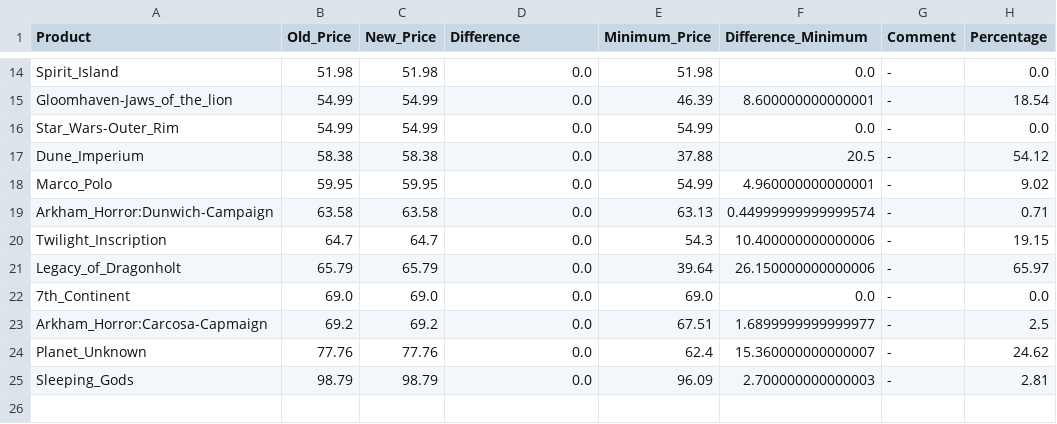
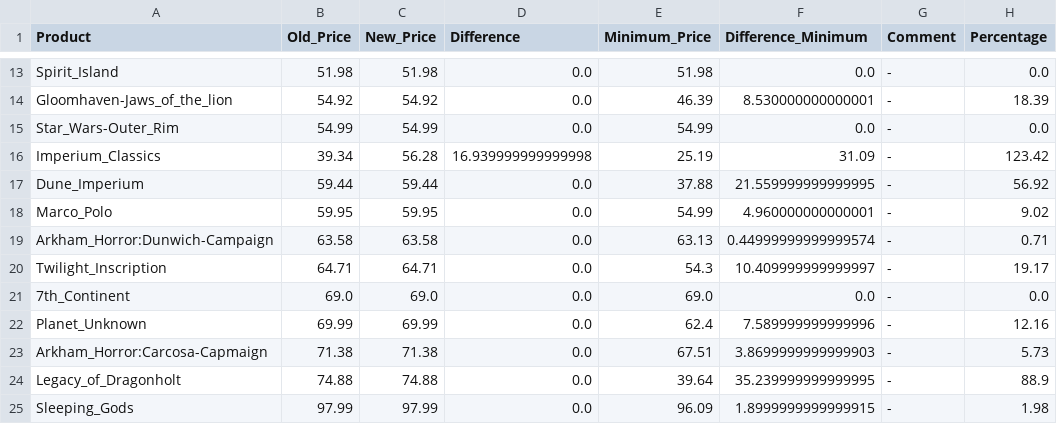
Before and after one commit to Serhii-Prusak/amazon, a CSV file: prices.csv, drawn as a sheet; only a part is shown, gaps mark what is left out; removed rows and columns are numbered as before the commit, all else as after; the diff covers the shown part only; the diff names each change by its address in the sheet, - before the commit and + after, or states it on an @@ line.

```diff
--- a/prices.csv
+++ b/prices.csv
-B14 (Old_Price): 54.99
+B14 (Old_Price): 54.92
-C14 (New_Price): 54.99
+C14 (New_Price): 54.92
-F14 (Difference_Minimum): 8.600000000000001
+F14 (Difference_Minimum): 8.530000000000001
-H14 (Percentage): 18.54
+H14 (Percentage): 18.39
+row 16: Imperium_Classics | 39.34 | 56.28 | 16.939999999999998 | 25.19 | 31.09 | - | 123.42
-B17 (Old_Price): 58.38
+B17 (Old_Price): 59.44
-C17 (New_Price): 58.38
+C17 (New_Price): 59.44
-F17 (Difference_Minimum): 20.5
+F17 (Difference_Minimum): 21.559999999999995
-H17 (Percentage): 54.12
+H17 (Percentage): 56.92
-B20 (Old_Price): 64.7
+B20 (Old_Price): 64.71
-C20 (New_Price): 64.7
+C20 (New_Price): 64.71
-F20 (Difference_Minimum): 10.400000000000006
+F20 (Difference_Minimum): 10.409999999999997
-H20 (Percentage): 19.15
+H20 (Percentage): 19.17
-row 21: Legacy_of_Dragonholt | 65.79 | 65.79 | 0.0 | 39.64 | 26.150000000000006 | - | 65.97
-row 23: Arkham_Horror:Carcosa-Capmaign | 69.2 | 69.2 | 0.0 | 67.51 | 1.6899999999999977 | - | 2.5
-B22 (Old_Price): 77.76
+B22 (Old_Price): 69.99
-C22 (New_Price): 77.76
+C22 (New_Price): 69.99
-F22 (Difference_Minimum): 15.360000000000007
+F22 (Difference_Minimum): 7.589999999999996
-H22 (Percentage): 24.62
+H22 (Percentage): 12.16
+row 23: Arkham_Horror:Carcosa-Capmaign | 71.38 | 71.38 | 0.0 | 67.51 | 3.8699999999999903 | - | 5.73
+row 24: Legacy_of_Dragonholt | 74.88 | 74.88 | 0.0 | 39.64 | 35.239999999999995 | - | 88.9
-B25 (Old_Price): 98.79
+B25 (Old_Price): 97.99
-C25 (New_Price): 98.79
+C25 (New_Price): 97.99
-F25 (Difference_Minimum): 2.700000000000003
+F25 (Difference_Minimum): 1.8999999999999915
-H25 (Percentage): 2.81
+H25 (Percentage): 1.98
```
Also changed, not shown: 2 added rows, 3 removed rows and 26 edited cells elsewhere in this file, 2 other files.
